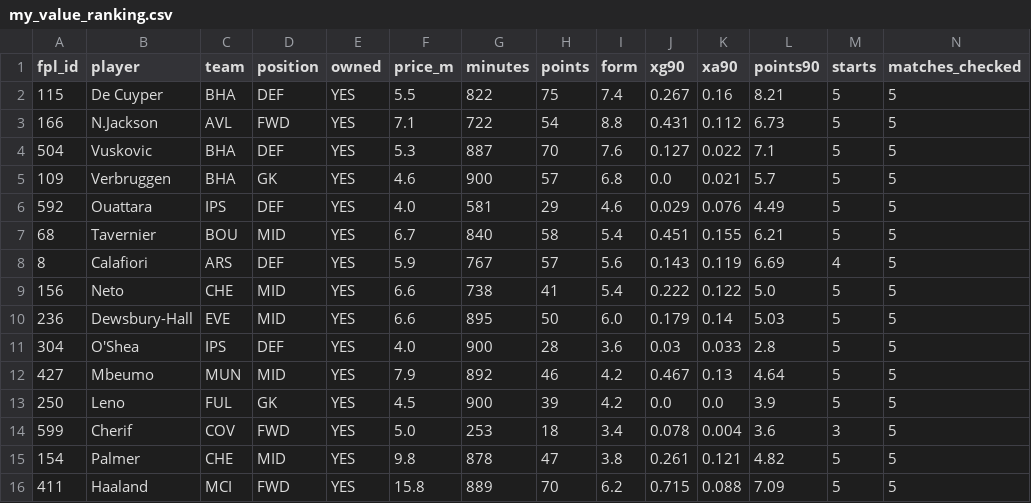
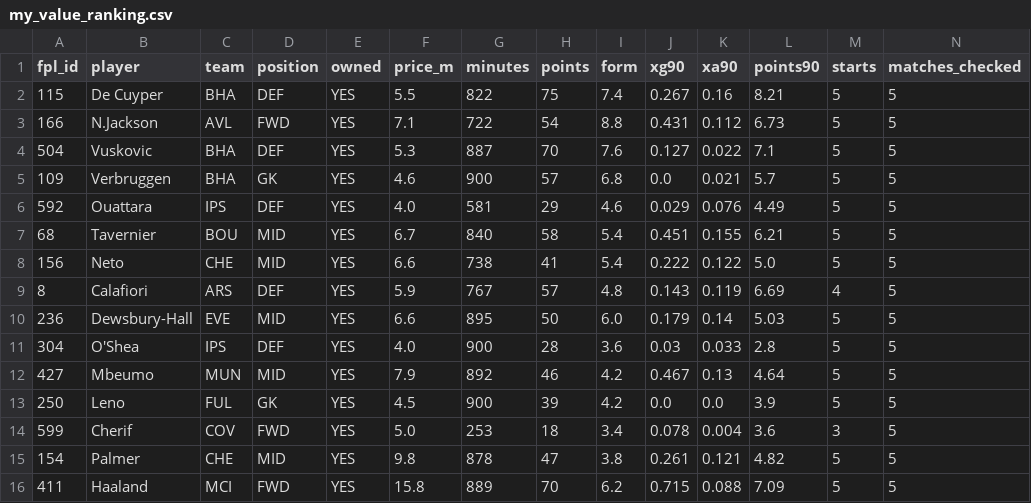
Before and after one commit to Igpa1075/fpl-analytics, a CSV file: data/my_value_ranking.csv, drawn as a sheet; only a part is shown; removed rows and columns are numbered as before the commit, all else as after; rows hold the shown columns only; the diff names each change by its address in the sheet, - before the commit and + after, or states it on an @@ line.

```diff
--- a/data/my_value_ranking.csv
+++ b/data/my_value_ranking.csv
-row 8: 8 | Calafiori | ARS | DEF | YES | 5.9 | 767 | 57 | 5.6 | 0.143 | 0.119 | 6.69 | 4 | 5
+row 9: 8 | Calafiori | ARS | DEF | YES | 5.9 | 767 | 57 | 4.8 | 0.143 | 0.119 | 6.69 | 4 | 5
```
Also changed, not shown: data/elite100_trends.csv, data/personal_transfer_candidates.csv, 16 other files.
